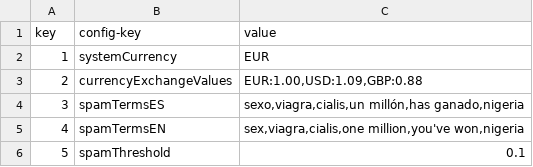
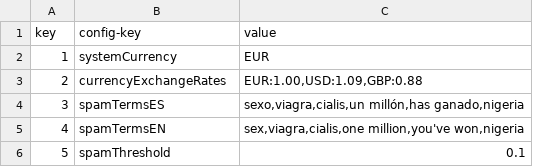
Before and after one commit to DP2-2023/Acme-L3-D03, a CSV file: src/main/webapp/WEB-INF/resources/initial-data/config.csv, drawn as a sheet.

Commit message:
feat: Add currency conversion for course price

```diff
--- a/src/main/webapp/WEB-INF/resources/initial-data/config.csv
+++ b/src/main/webapp/WEB-INF/resources/initial-data/config.csv
@@ -2,3 +2,3 @@ key,config-key,value
 1,systemCurrency,EUR
-2,currencyExchangeValues,"EUR:1.00,USD:1.09,GBP:0.88"
+2,currencyExchangeRates,"EUR:1.00,USD:1.09,GBP:0.88"
 3,spamTermsES,"sexo,viagra,cialis,un millón,has ganado,nigeria"
```
Also changed, not shown: 4 other files.
